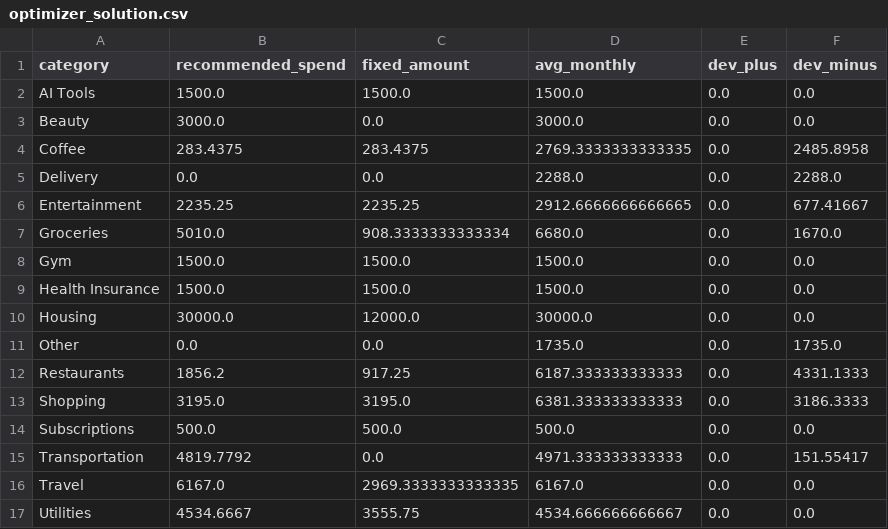
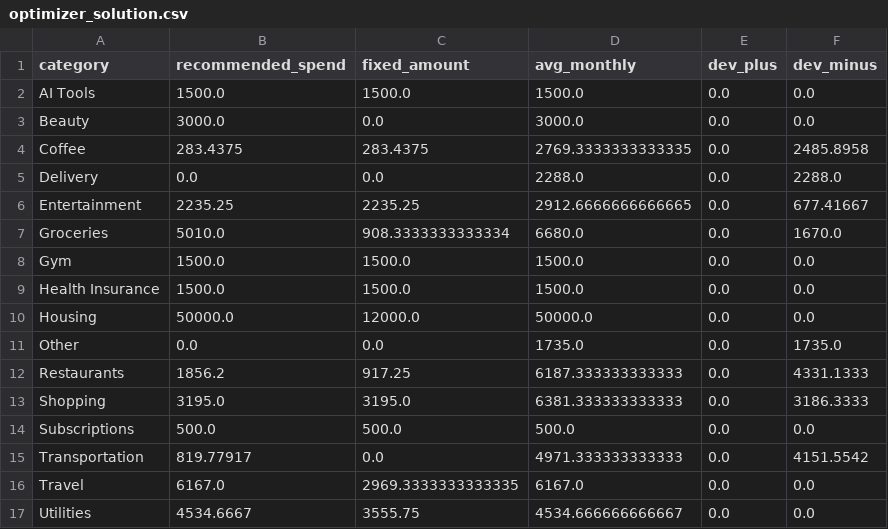
Before and after one commit to eceharmankaya/Smart-Budget-Agent, a CSV file: data/optimizer_solution.csv, drawn as a sheet.

Commit message:
lastt

```diff
--- a/data/optimizer_solution.csv
+++ b/data/optimizer_solution.csv
@@ -9,3 +9,3 @@ Gym,1500.0,1500.0,1500.0,0.0,0.0
 Health Insurance,1500.0,1500.0,1500.0,0.0,0.0
-Housing,30000.0,12000.0,30000.0,0.0,0.0
+Housing,50000.0,12000.0,50000.0,0.0,0.0
 Other,0.0,0.0,1735.0,0.0,1735.0
@@ -14,3 +14,3 @@ Shopping,3195.0,3195.0,6381.333333333333,0.0,3186.3333
 Subscriptions,500.0,500.0,500.0,0.0,0.0
-Transportation,4819.7792,0.0,4971.333333333333,0.0,151.55417
+Transportation,819.77917,0.0,4971.333333333333,0.0,4151.5542
 Travel,6167.0,2969.3333333333335,6167.0,0.0,0.0
```
